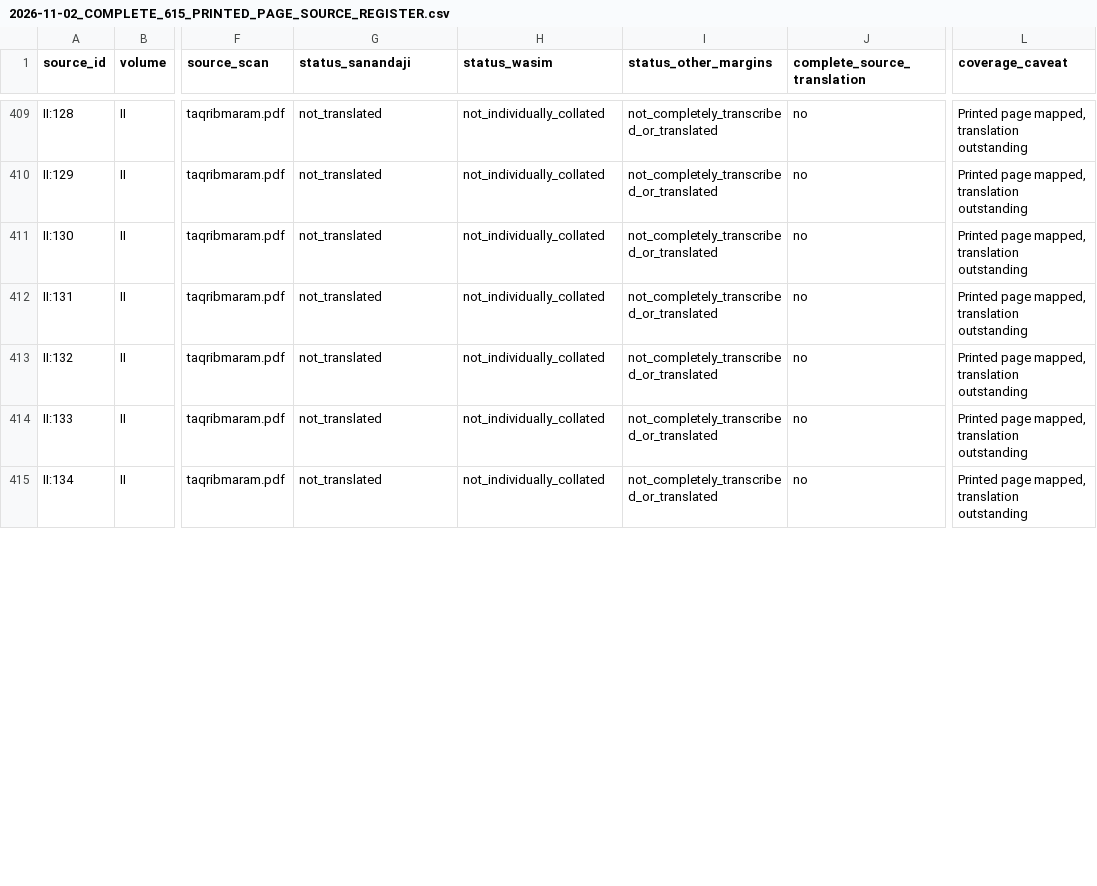
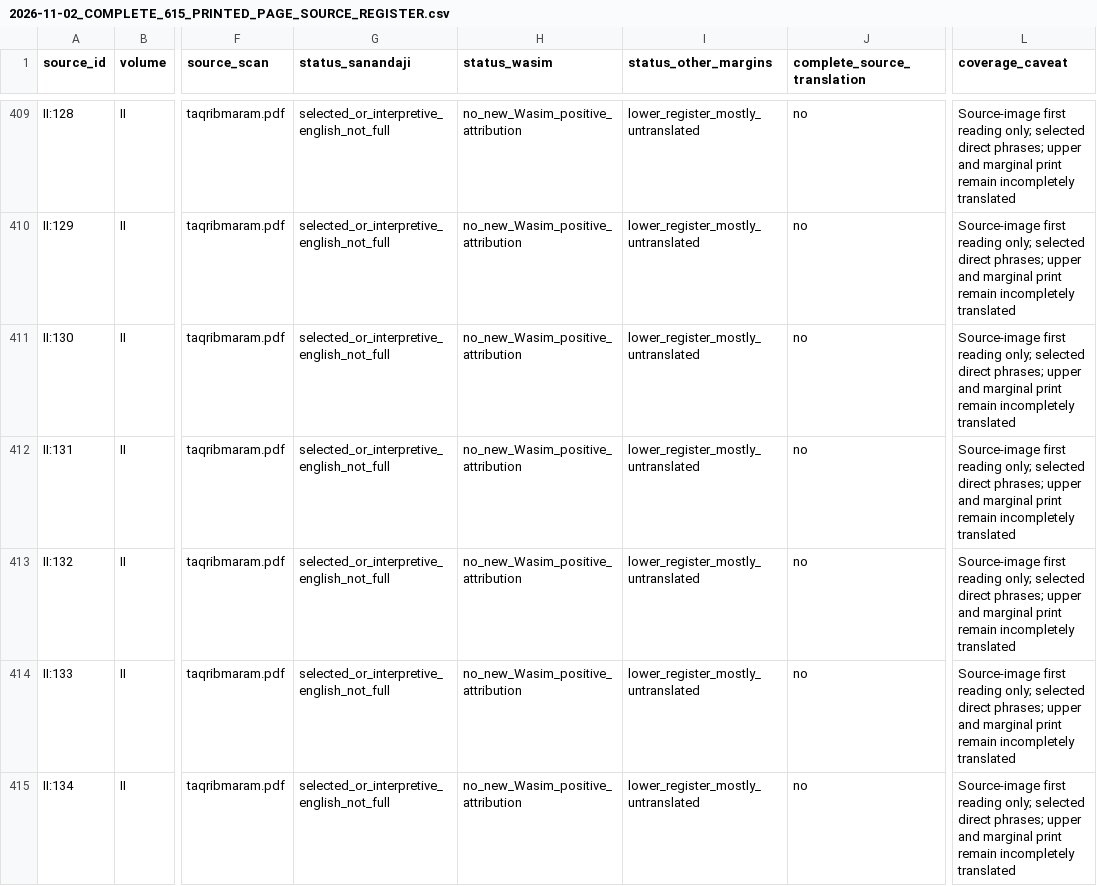
Before and after one commit to gnamma-research/booksite, a CSV file: texts/al-sanandaji/taqrib-al-maram/editorial/2026-11-02_COMPLETE_615_PRINTED_PAGE_SOURCE_REGISTER.csv, drawn as a sheet; only a part is shown, gaps mark what is left out; the diff covers the shown part only; the diff names each change by its address in the sheet, - before the commit and + after, or states it on an @@ line.

Commit message:
Update complete 615-page Taqrib source register for II101–140, preserve existing identified Wasim II117 without duplication

```diff
--- a/texts/al-sanandaji/taqrib-al-maram/editorial/2026-11-02_COMPLETE_615_PRINTED_PAGE_SOURCE_REGISTER.csv
+++ b/texts/al-sanandaji/taqrib-al-maram/editorial/2026-11-02_COMPLETE_615_PRINTED_PAGE_SOURCE_REGISTER.csv
-G409:G415 (status_sanandaji): not_translated
+G409:G415 (status_sanandaji): selected_or_interpretive_english_not_full
-H409:H415 (status_wasim): not_individually_collated
+H409:H415 (status_wasim): no_new_Wasim_positive_attribution
-I409:I415 (status_other_margins): not_completely_transcribed_or_translated
+I409:I415 (status_other_margins): lower_register_mostly_untranslated
-L409:L415 (coverage_caveat): Printed page mapped, translation outstanding
+L409:L415 (coverage_caveat): Source-image first reading only; selected direct phrases; upper and marginal print remain incompletely translated
```
Also changed, not shown: 132 edited cells elsewhere in this file.
